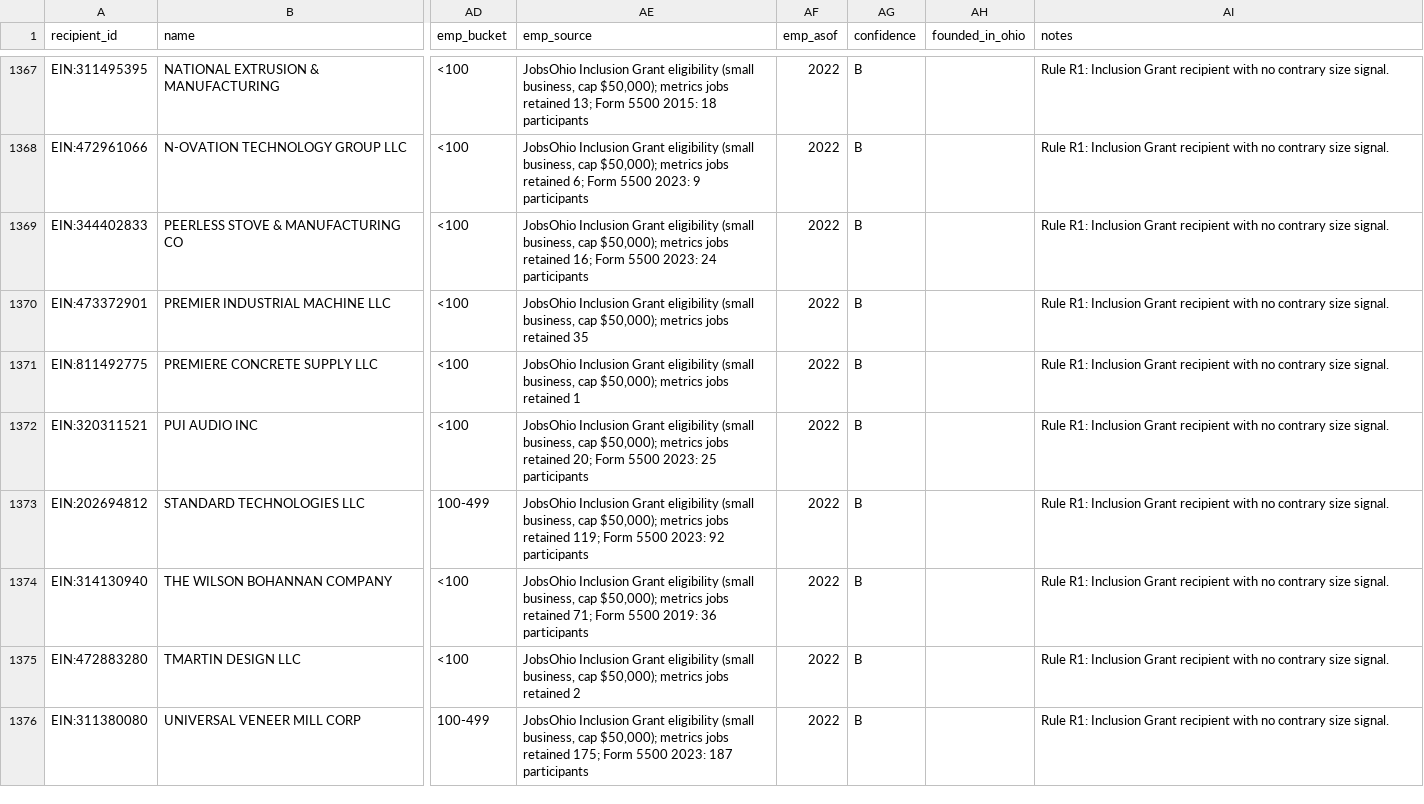
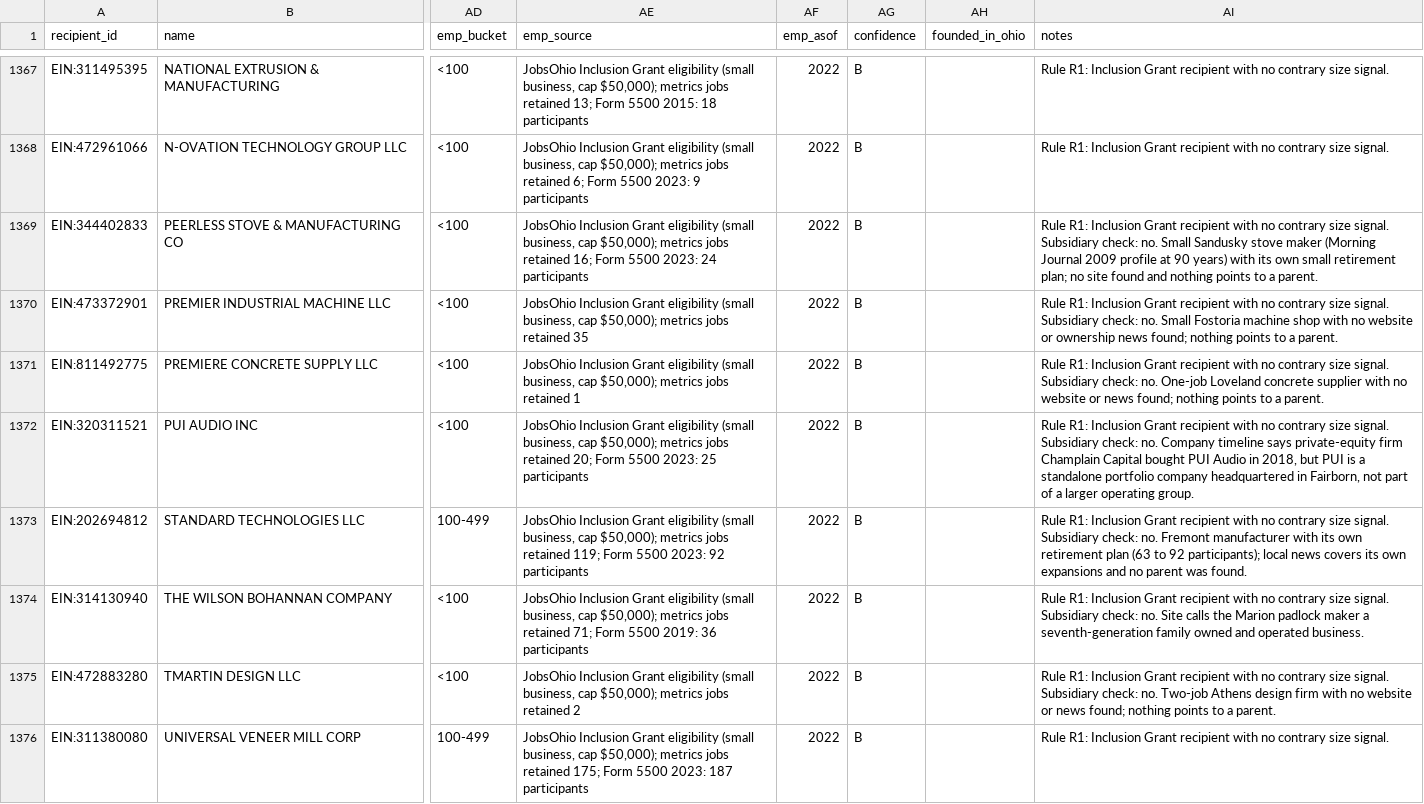
Before and after one commit to Data4ThePeople/JobsOhioSmallBiz, a CSV file: data/parents.csv, drawn as a sheet; only a part is shown, gaps mark what is left out; the diff covers the shown part only; the diff names each change by its address in the sheet, - before the commit and + after, or states it on an @@ line.

```diff
--- a/data/parents.csv
+++ b/data/parents.csv
-AI1369 (notes): …size signal.
+AI1369 (notes): …size signal. Subsidiary check: no. Small Sandusky stove maker (Morning Journal 2009 profile at 90 years) with its own small retirement plan; no site found and nothing points to a parent.
-AI1370 (notes): …size signal.
+AI1370 (notes): …size signal. Subsidiary check: no. Small Fostoria machine shop with no website or ownership news found; nothing points to a parent.
-AI1371 (notes): …size signal.
+AI1371 (notes): …size signal. Subsidiary check: no. One-job Loveland concrete supplier with no website or news found; nothing points to a parent.
-AI1372 (notes): …size signal.
+AI1372 (notes): …size signal. Subsidiary check: no. Company timeline says private-equity firm Champlain Capital bought PUI Audio in 2018, but PUI is a standalone portfolio company headquartered in Fairborn, not part of a larger operating group.
-AI1373 (notes): …size signal.
+AI1373 (notes): …size signal. Subsidiary check: no. Fremont manufacturer with its own retirement plan (63 to 92 participants); local news covers its own expansions and no parent was found.
-AI1374 (notes): …size signal.
+AI1374 (notes): …size signal. Subsidiary check: no. Site calls the Marion padlock maker a seventh-generation family owned and operated business.
-AI1375 (notes): …size signal.
+AI1375 (notes): …size signal. Subsidiary check: no. Two-job Athens design firm with no website or news found; nothing points to a parent.
```
Also changed, not shown: 23 edited cells elsewhere in this file, 4 other files.
